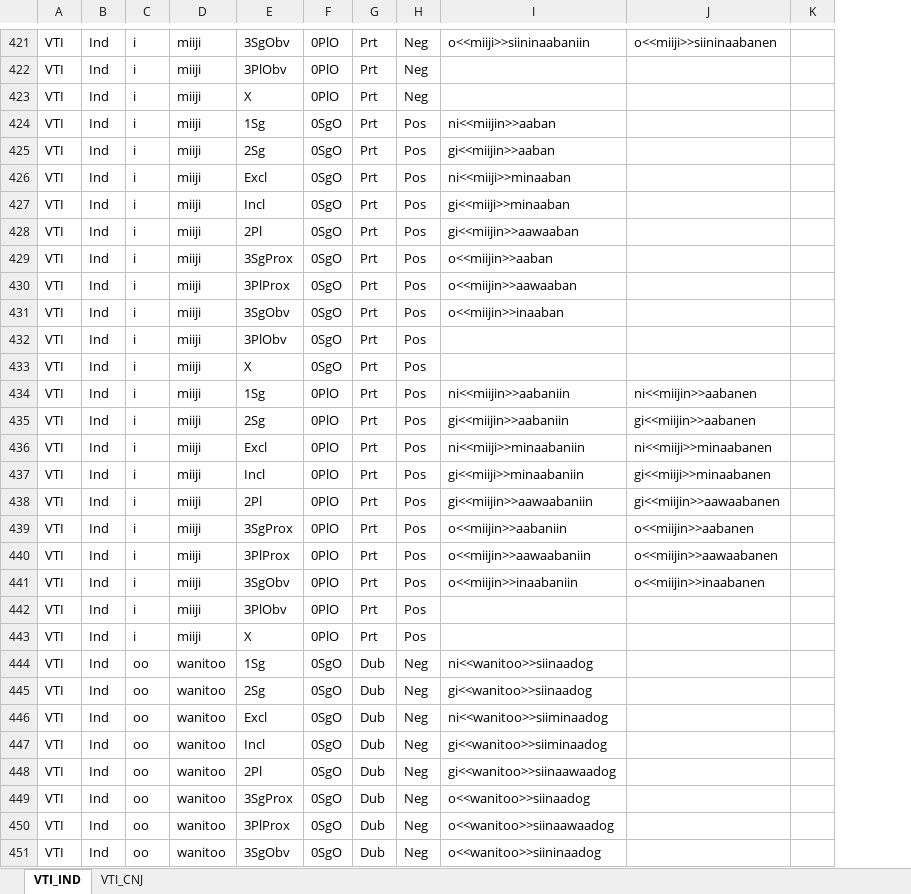
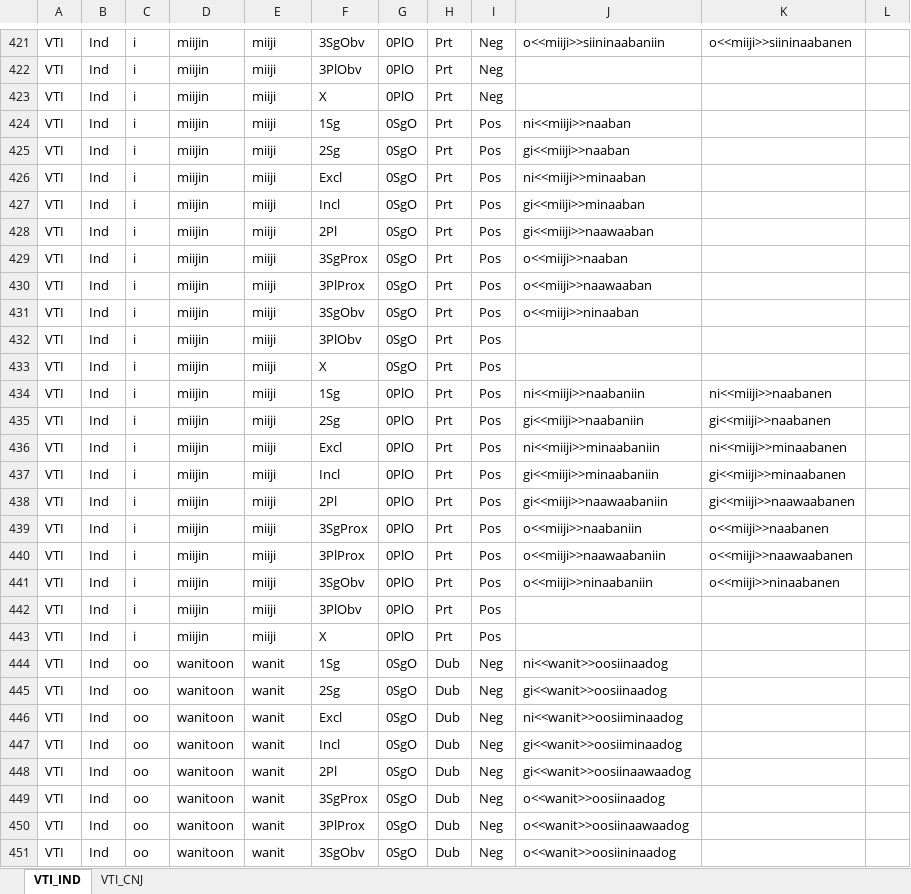
Before and after one commit to giellalt/lang-ciw, an Excel workbook: inc/flattened/createYaml/VTI-splitstem.xlsx, sheet VTI_IND, drawn as a sheet; only a part is shown, gaps mark what is left out; values as stored, in another font and other column widths than the file's, no borders; addresses are those after the commit; the diff covers the shown part only; the diff names each change by its address in the sheet, - before the commit and + after, or states it on an @@ line.

```diff
--- a/inc/flattened/createYaml/VTI-splitstem.xlsx (sheet VTI_IND)
+++ b/inc/flattened/createYaml/VTI-splitstem.xlsx (sheet VTI_IND)
+column D, rows 421-451: miijin | miijin | miijin | miijin | miijin | miijin | miijin | miijin | miijin | miijin | miijin | miijin | miijin | miijin | miijin | miijin | miijin | miijin | miijin | miijin | miijin | miijin | miijin | wanitoon | wanitoon | wanitoon | wanitoon | wanitoon | wanitoon | wanitoon | wanitoon
-J424: ni<<miijin>>aaban
+J424: ni<<miiji>>naaban
-J425: gi<<miijin>>aaban
+J425: gi<<miiji>>naaban
-J428: gi<<miijin>>aawaaban
+J428: gi<<miiji>>naawaaban
-J429: o<<miijin>>aaban
+J429: o<<miiji>>naaban
-J430: o<<miijin>>aawaaban
+J430: o<<miiji>>naawaaban
-J431: o<<miijin>>inaaban
+J431: o<<miiji>>ninaaban
-J434: ni<<miijin>>aabaniin
+J434: ni<<miiji>>naabaniin
-K434: ni<<miijin>>aabanen
+K434: ni<<miiji>>naabanen
-J435: gi<<miijin>>aabaniin
+J435: gi<<miiji>>naabaniin
-K435: gi<<miijin>>aabanen
+K435: gi<<miiji>>naabanen
-J438: gi<<miijin>>aawaabaniin
+J438: gi<<miiji>>naawaabaniin
-K438: gi<<miijin>>aawaabanen
+K438: gi<<miiji>>naawaabanen
-J439: o<<miijin>>aabaniin
+J439: o<<miiji>>naabaniin
-K439: o<<miijin>>aabanen
+K439: o<<miiji>>naabanen
-J440: o<<miijin>>aawaabaniin
+J440: o<<miiji>>naawaabaniin
-K440: o<<miijin>>aawaabanen
+K440: o<<miiji>>naawaabanen
-J441: o<<miijin>>inaabaniin
+J441: o<<miiji>>ninaabaniin
-K441: o<<miijin>>inaabanen
+K441: o<<miiji>>ninaabanen
-E444:E451: wanitoo
+E444:E451: wanit
-J444: ni<<wanitoo>>siinaadog
+J444: ni<<wanit>>oosiinaadog
-J445: gi<<wanitoo>>siinaadog
+J445: gi<<wanit>>oosiinaadog
-J446: ni<<wanitoo>>siiminaadog
+J446: ni<<wanit>>oosiiminaadog
-J447: gi<<wanitoo>>siiminaadog
+J447: gi<<wanit>>oosiiminaadog
-J448: gi<<wanitoo>>siinaawaadog
+J448: gi<<wanit>>oosiinaawaadog
-J449: o<<wanitoo>>siinaadog
+J449: o<<wanit>>oosiinaadog
-J450: o<<wanitoo>>siinaawaadog
+J450: o<<wanit>>oosiinaawaadog
-J451: o<<wanitoo>>siininaadog
+J451: o<<wanit>>oosiininaadog
```
Also changed, not shown: 267 edited cells elsewhere in this sheet, sheet VTI_CNJ, inc/flattened/createYaml/VTI.xlsx, 1 other file.
